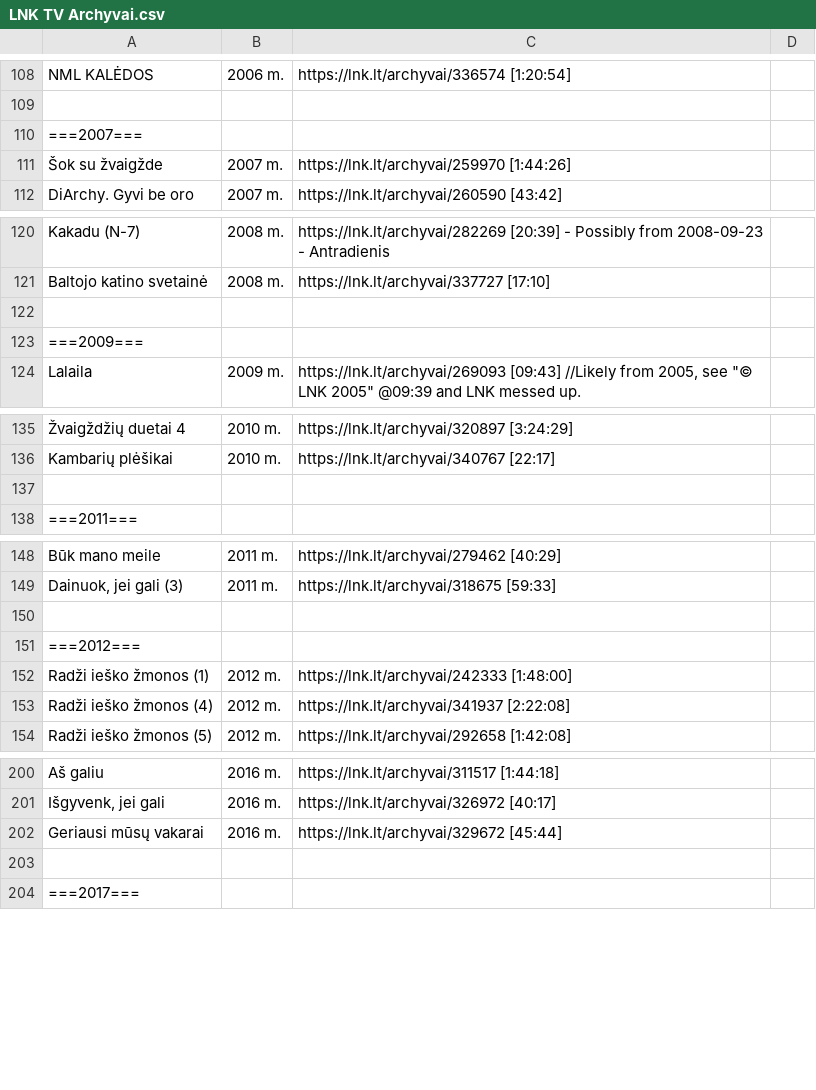
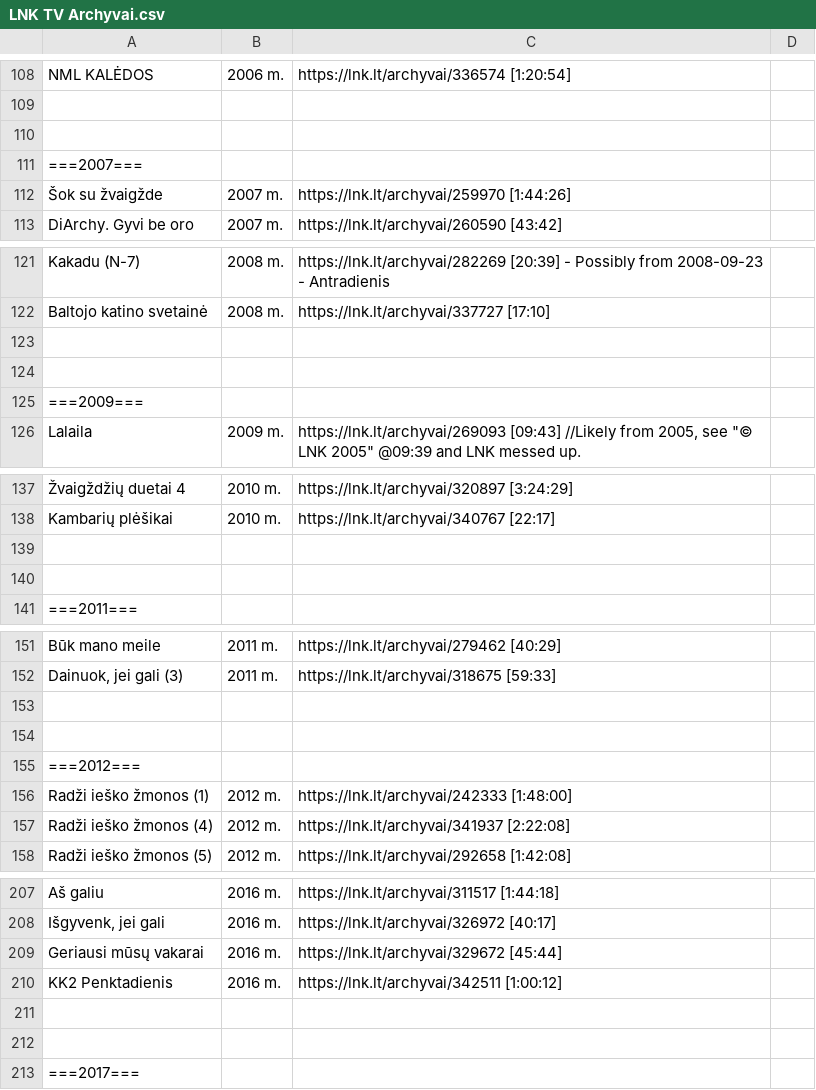
Before and after one commit to Zorklis/LT-TV, a CSV file: 2. LNK/LNK TV Archyvai.csv, drawn as a sheet; only a part is shown, gaps mark what is left out; the diff covers the shown part only.

Commit message:
KK2 Penktadienis | 2016 m. | https://lnk.lt/archyvai/342511 [1:00:12]

```diff
--- a/2. LNK/LNK TV Archyvai.csv
+++ b/2. LNK/LNK TV Archyvai.csv
@@ -109,2 +109,3 @@ NML KALĖDOS | 2006 m. | https://lnk.lt/archyvai/336574 [1:20:54]
 
+
 ===2007===
@@ -121,2 +122,3 @@ Kakadu (N-7) | 2008 m. | https://lnk.lt/archyvai/282269 [20:39] - Possibly from
 Baltojo katino svetainė | 2008 m. | https://lnk.lt/archyvai/337727 [17:10]
+
 
@@ -137,2 +139,3 @@ Kambarių plėšikai | 2010 m. | https://lnk.lt/archyvai/340767 [22:17]
 
+
 ===2011===
@@ -150,2 +153,3 @@ Dainuok, jei gali (3) | 2011 m. | https://lnk.lt/archyvai/318675 [59:33]
 
+
 ===2012===
@@ -202,2 +209,4 @@ Išgyvenk, jei gali | 2016 m. | https://lnk.lt/archyvai/326972 [40:17]
 Geriausi mūsų vakarai | 2016 m. | https://lnk.lt/archyvai/329672 [45:44]
+KK2 Penktadienis | 2016 m. | https://lnk.lt/archyvai/342511 [1:00:12]
+
 
```
Also changed, not shown: 5 added rows elsewhere in this file.
